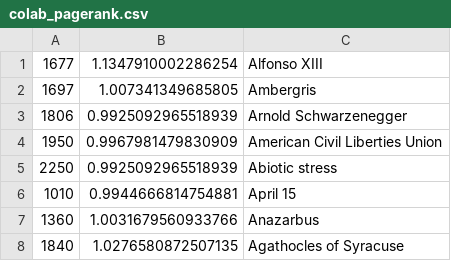
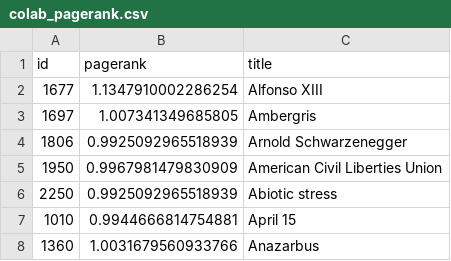
Before and after one commit to IdoParetsky/information-retrieval-final-project, a CSV file: colab_cache/colab_pagerank.csv, drawn as a sheet; only a part is shown; the shorter side is filled out with more unchanged rows; the diff names each change by its address in the sheet, - before the commit and + after, or states it on an @@ line.

Commit message:
Updated colab PageRank to include column headers

```diff
--- a/colab_cache/colab_pagerank.csv
+++ b/colab_cache/colab_pagerank.csv
+row 1: id | pagerank | title
```
Also changed, not shown: 1 other file.
